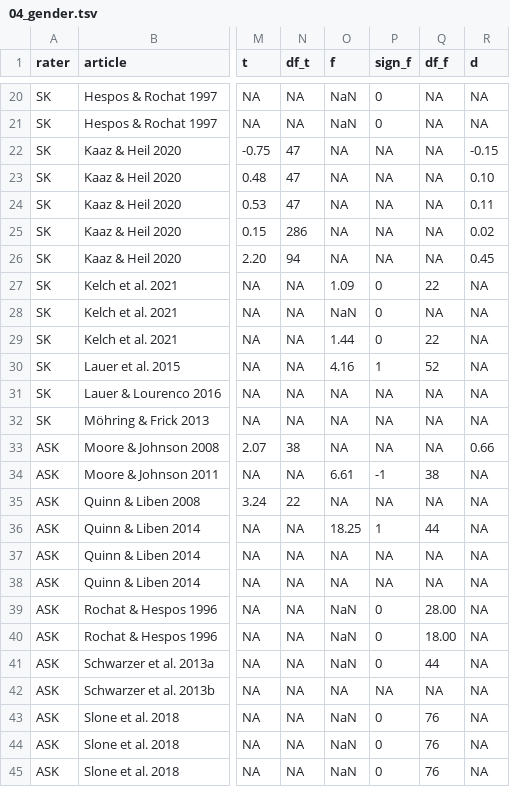
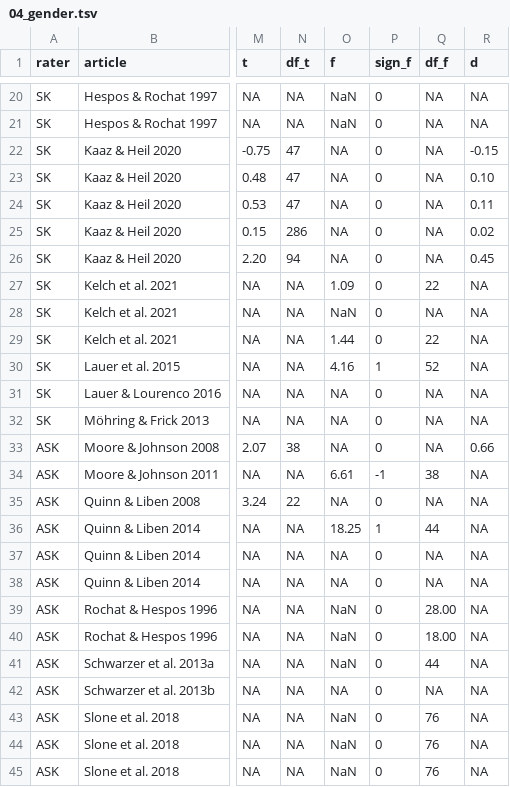
Before and after one commit to SkeideLab/meta_rotation, a TSV file: data/04_gender.tsv, drawn as a sheet; only a part is shown, gaps mark what is left out; the diff covers the shown part only; the diff names each change by its address in the sheet, - before the commit and + after, or states it on an @@ line.

Commit message:
Fix signs of F values

```diff
--- a/data/04_gender.tsv
+++ b/data/04_gender.tsv
-P22:P26 (sign_f): NA
+P22:P26 (sign_f): 0
-P31:P33 (sign_f): NA
+P31:P33 (sign_f): 0
-P35 (sign_f): NA
+P35 (sign_f): 0
-P37:P38 (sign_f): NA
+P37:P38 (sign_f): 0
-P42 (sign_f): NA
+P42 (sign_f): 0
```
Also changed, not shown: 5 edited cells elsewhere in this file.
